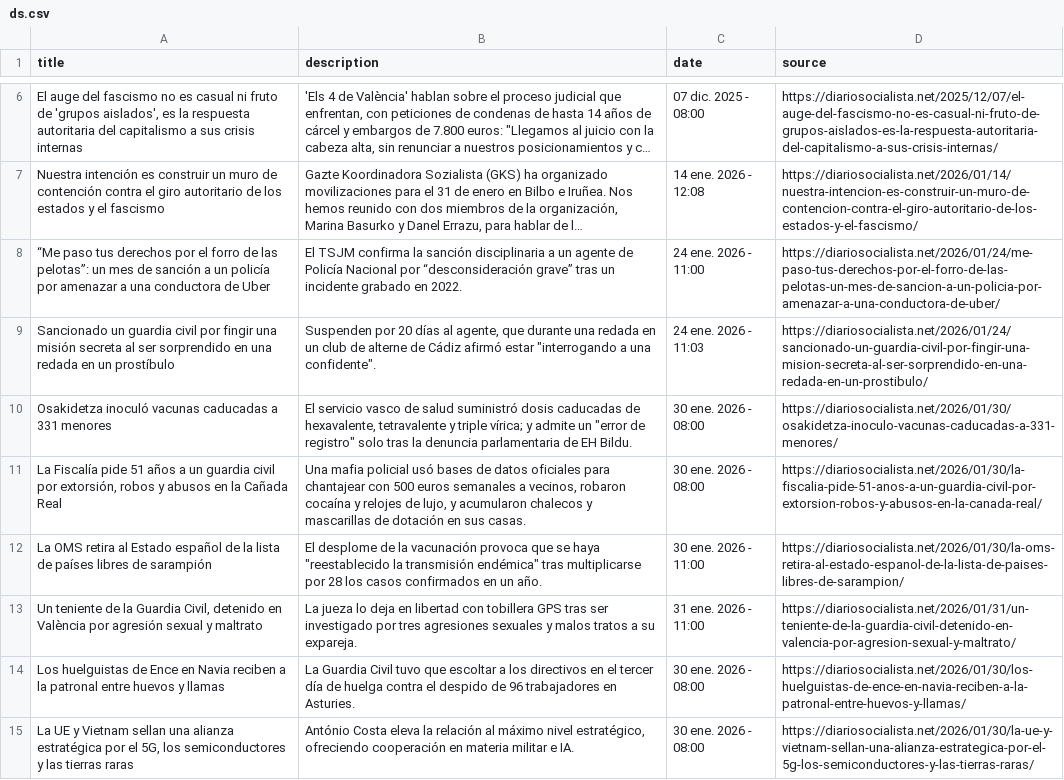
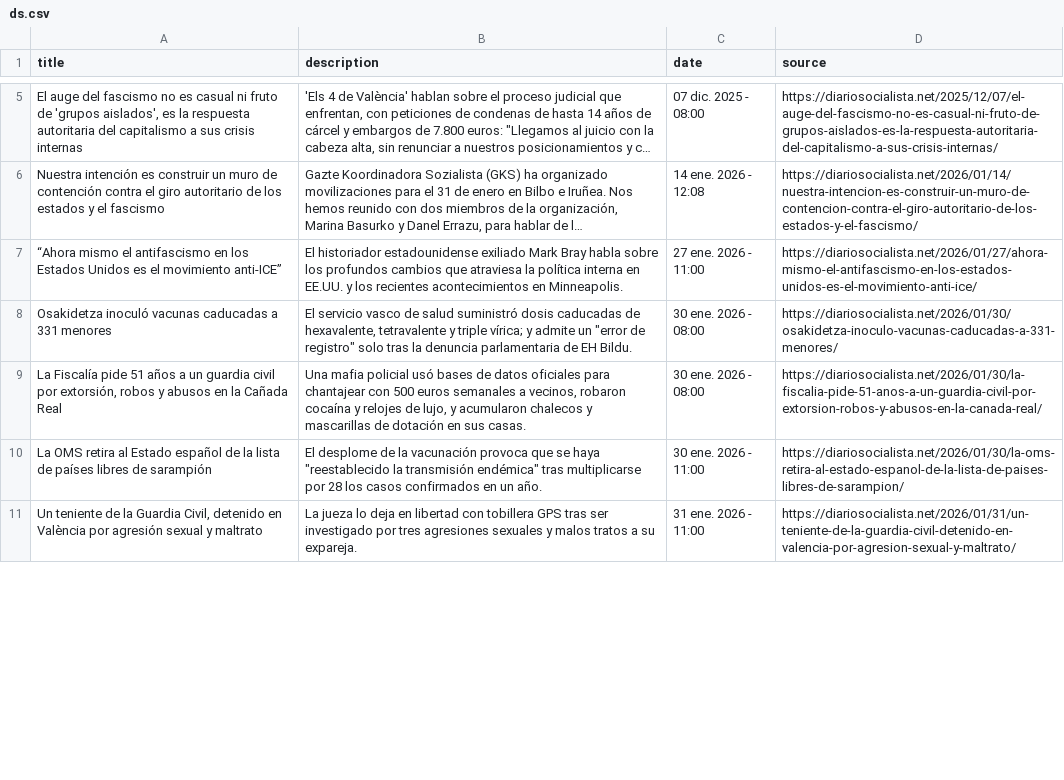
Before and after one commit to franpelirrojo/scpider_bda, a CSV file: ds.csv, drawn as a sheet; only a part is shown, gaps mark what is left out; long unchanged cells end in …; removed rows and columns are numbered as before the commit, all else as after; the diff covers the shown part only; the diff names each change by its address in the sheet, - before the commit and + after, or states it on an @@ line.

```diff
--- a/ds.csv
+++ b/ds.csv
-row 8: “Me paso tus derechos por el forro de las pelotas”: un mes de sanción a un policía por amenazar a una conductora de Uber | El TSJM confirma la sanción disciplinaria a un agente de Policía Nacional por “desconsideración grave” tras un incidente grabado en 2022. | 24 ene. 2026 - 11:00 | https://diariosocialista.net/2026/01/24/me-paso-tus-derechos-por-el-forro-de-las-pelotas-un-mes-de-sancion-a-un-policia-por-amenazar-a-una-conductora-de-uber/
-row 9: Sancionado un guardia civil por fingir una misión secreta al ser sorprendido en una redada en un prostíbulo | Suspenden por 20 días al agente, que durante una redada en un club de alterne de Cádiz afirmó estar "interrogando a una confidente". | 24 ene. 2026 - 11:03 | https://diariosocialista.net/2026/01/24/sancionado-un-guardia-civil-por-fingir-una-mision-secreta-al-ser-sorprendido-en-una-redada-en-un-prostibulo/
+row 7: “Ahora mismo el antifascismo en los Estados Unidos es el movimiento anti-ICE” | El historiador estadounidense exiliado Mark Bray habla sobre los profundos cambios que atraviesa la política interna en EE.UU. y los recientes acontecimientos en Minneapolis. | 27 ene. 2026 - 11:00 | https://diariosocialista.net/2026/01/27/ahora-mismo-el-antifascismo-en-los-estados-unidos-es-el-movimiento-anti-ice/
-row 14: Los huelguistas de Ence en Navia reciben a la patronal entre huevos y llamas | La Guardia Civil tuvo que escoltar a los directivos en el tercer día de huelga contra el despido de 96 trabajadores en Asturies. | 30 ene. 2026 - 08:00 | https://diariosocialista.net/2026/01/30/los-huelguistas-de-ence-en-navia-reciben-a-la-patronal-entre-huevos-y-llamas/
-row 15: La UE y Vietnam sellan una alianza estratégica por el 5G, los semiconductores y las tierras raras | António Costa eleva la relación al máximo nivel estratégico, ofreciendo cooperación en materia militar e IA. | 30 ene. 2026 - 08:00 | https://diariosocialista.net/2026/01/30/la-ue-y-vietnam-sellan-una-alianza-estrategica-por-el-5g-los-semiconductores-y-las-tierras-raras/
```
Also changed, not shown: 11 added rows, 8 removed rows and 5 moved rows elsewhere in this file, elpais.csv, 2 other files.
